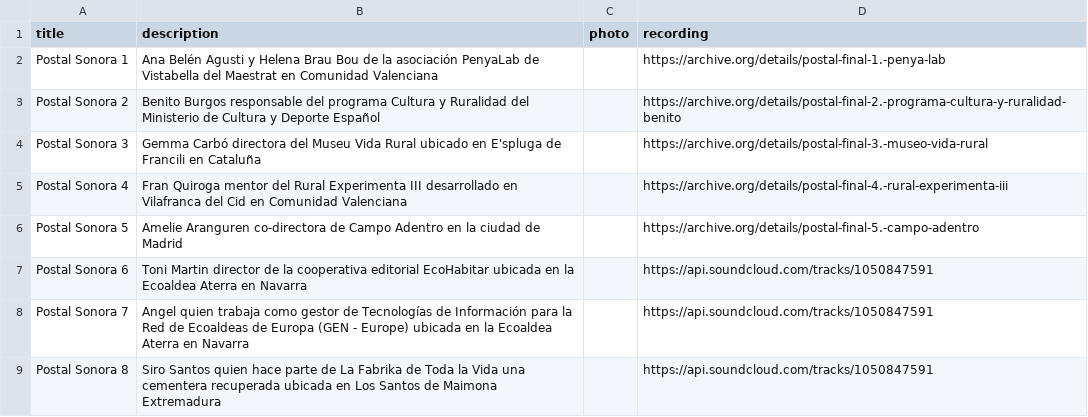
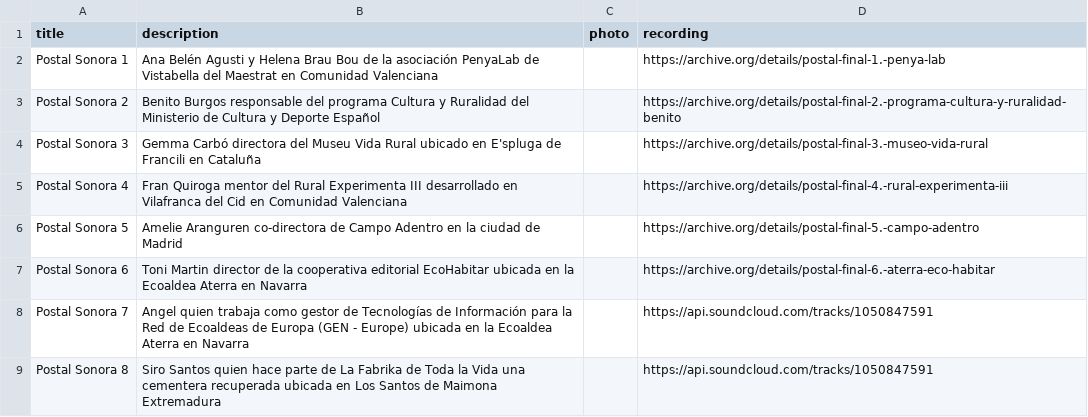
Before and after one commit to labrurales/labsrurales, a CSV file: _data/paisajes.csv, drawn as a sheet.

Commit message:
Update paisajes.csv

```diff
--- a/_data/paisajes.csv
+++ b/_data/paisajes.csv
@@ -6,3 +6,3 @@ Postal Sonora 4, Fran Quiroga mentor del Rural Experimenta III desarrollado en V
 Postal Sonora 5, Amelie Aranguren co-directora de Campo Adentro en la ciudad de Madrid,  ,https://archive.org/details/postal-final-5.-campo-adentro
-Postal Sonora 6, Toni Martin director de la cooperativa editorial EcoHabitar ubicada en la Ecoaldea Aterra en Navarra, ,https://api.soundcloud.com/tracks/1050847591
+Postal Sonora 6, Toni Martin director de la cooperativa editorial EcoHabitar ubicada en la Ecoaldea Aterra en Navarra, ,https://archive.org/details/postal-final-6.-aterra-eco-habitar
 Postal Sonora 7, Angel quien trabaja como gestor de Tecnologías de Información para la Red de Ecoaldeas de Europa (GEN - Europe) ubicada en la Ecoaldea Aterra en Navarra, ,https://api.soundcloud.com/tracks/1050847591
```
